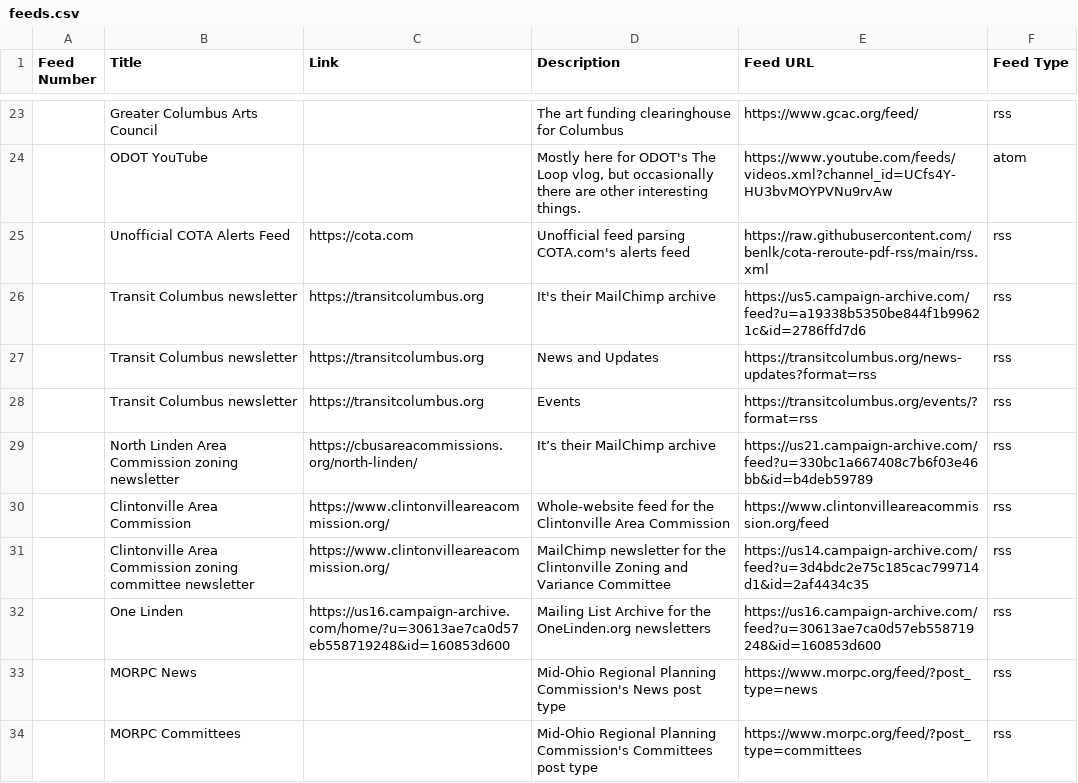
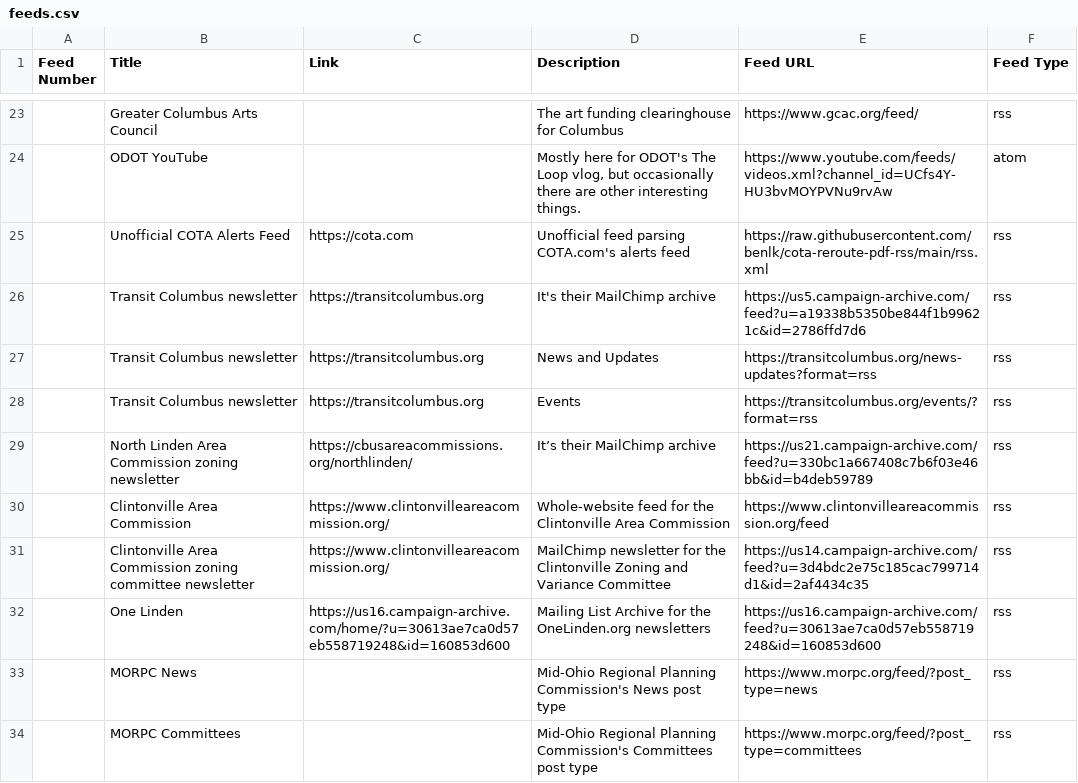
Before and after one commit to benlk/columbus-misc-rss, a CSV file: feeds.csv, drawn as a sheet; only a part is shown, gaps mark what is left out.

```diff
--- a/feeds.csv
+++ b/feeds.csv
@@ -28,3 +28,3 @@ Feed Number,Title,Link,Description,Feed URL,Feed Type
 ,Transit Columbus newsletter,https://transitcolumbus.org,Events,https://transitcolumbus.org/events/?format=rss,rss
-,North Linden Area Commission zoning newsletter,https://cbusareacommissions.org/north-linden/,It’s their MailChimp archive,https://us21.campaign-archive.com/feed?u=330bc1a667408c7b6f03e46bb&id=b4deb59789,rss
+,North Linden Area Commission zoning newsletter,https://cbusareacommissions.org/northlinden/,"It’s their MailChimp archive","https://us21.campaign-archive.com/feed?u=330bc1a667408c7b6f03e46bb&id=b4deb59789",rss
 ,Clintonville Area Commission,https://www.clintonvilleareacommission.org/,Whole-website feed for the Clintonville Area Commission,https://www.clintonvilleareacommission.org/feed,rss
```
Also changed, not shown: 1 other file.
